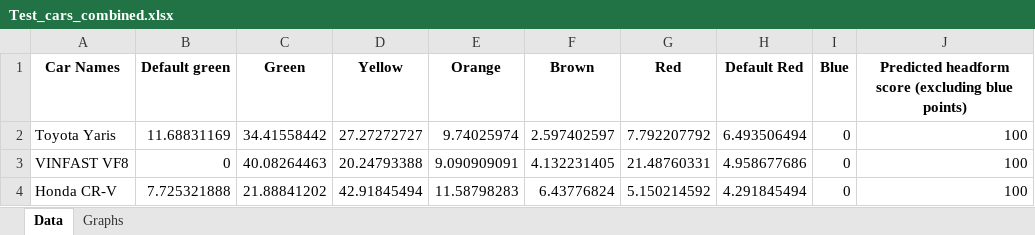
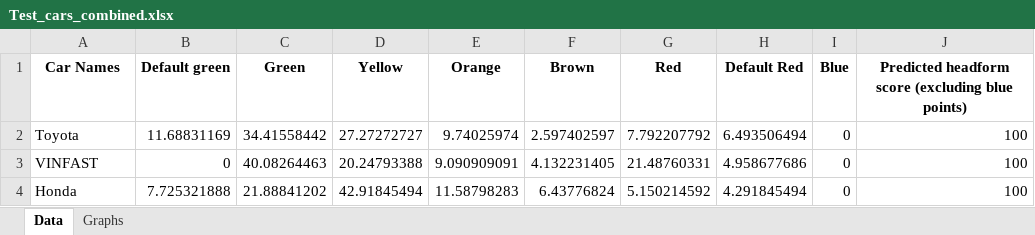
Before and after one commit to Gautham-BV/Euro-NCAP, an Excel workbook: Extracted Data/VRU Headform (UC-G) - Color-wise Data & Graphs/Test_cars_combined.xlsx, sheet Data, drawn as a sheet; values as stored, in another font and other column widths than the file's, no borders; the diff names each change by its address in the sheet, - before the commit and + after, or states it on an @@ line.

```diff
--- a/Extracted Data/VRU Headform (UC-G) - Color-wise Data & Graphs/Test_cars_combined.xlsx (sheet Data)
+++ b/Extracted Data/VRU Headform (UC-G) - Color-wise Data & Graphs/Test_cars_combined.xlsx (sheet Data)
-A2 (Car Names): Toyota Yaris
+A2 (Car Names): Toyota
-A3 (Car Names): VINFAST VF8
+A3 (Car Names): VINFAST
-A4 (Car Names): Honda CR-V
+A4 (Car Names): Honda
```
Also changed, not shown: charts or pictures, Extracted Data/VRU Headform (UC-G) - Color-wise Data & Graphs/2020_cars_combined.xlsx, Extracted Data/VRU Headform (UC-G) - Color-wise Data & Graphs/2022_cars_combined.xlsx, 3 other files.
